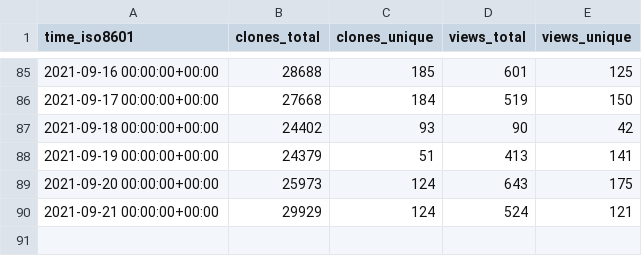
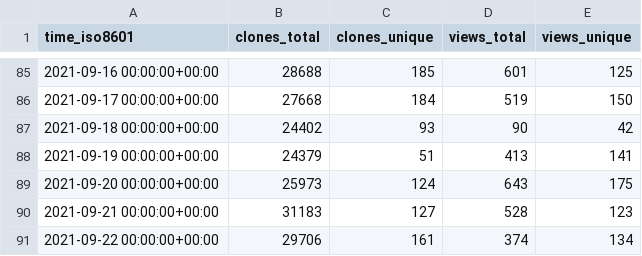
Before and after one commit to fluxcd/community, a CSV file: fluxcd/flagger/ghrs-data/views_clones_aggregate.csv, drawn as a sheet; only a part is shown, gaps mark what is left out.

```diff
--- a/fluxcd/flagger/ghrs-data/views_clones_aggregate.csv
+++ b/fluxcd/flagger/ghrs-data/views_clones_aggregate.csv
@@ -89,2 +89,3 @@ time_iso8601,clones_total,clones_unique,views_total,views_unique
 2021-09-20 00:00:00+00:00,25973,124,643,175
-2021-09-21 00:00:00+00:00,29929,124,524,121
+2021-09-21 00:00:00+00:00,31183,127,528,123
+2021-09-22 00:00:00+00:00,29706,161,374,134
```
Also changed, not shown: 1 other file.
